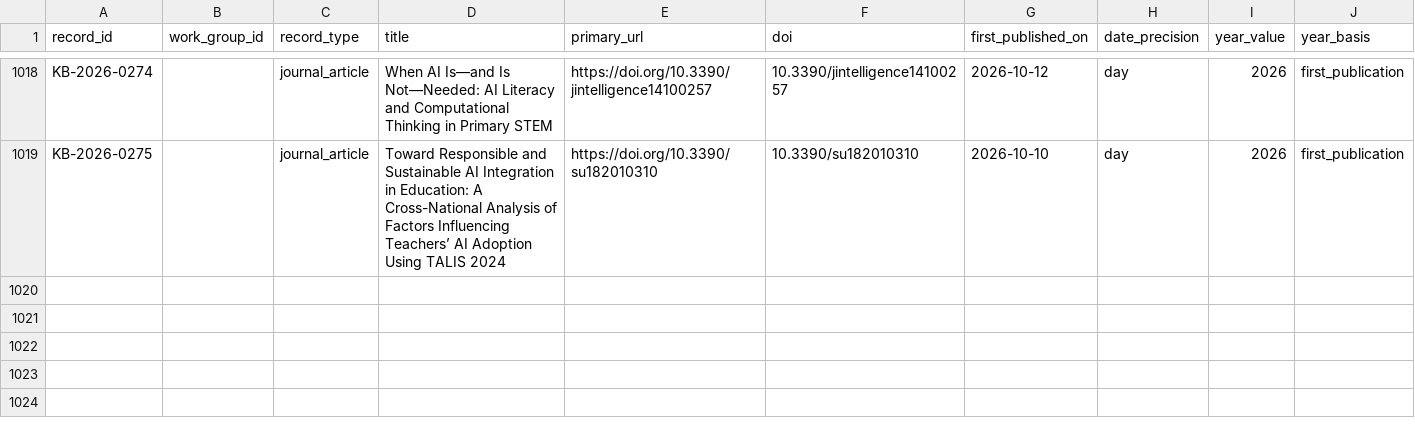
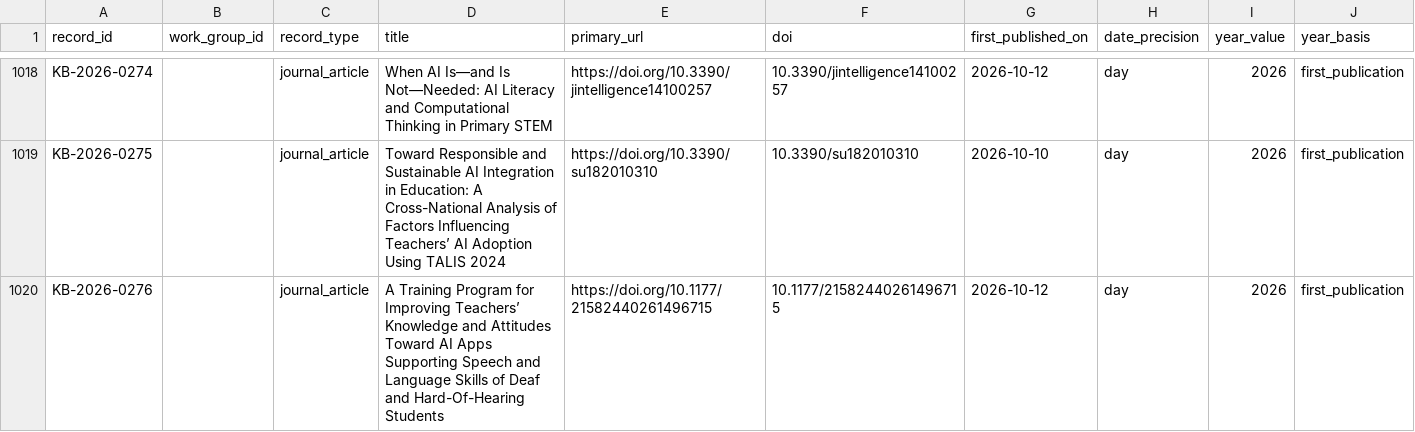
Before and after one commit to jhchenmooc/k12-ai-literacy-report, a CSV file: research/knowledge-base/data/records.csv, drawn as a sheet; only a part is shown, gaps mark what is left out; rows hold the shown columns only; the diff names each change by its address in the sheet, - before the commit and + after, or states it on an @@ line.

```diff
--- a/research/knowledge-base/data/records.csv
+++ b/research/knowledge-base/data/records.csv
+row 1020: KB-2026-0276 |  | journal_article | A Training Program for Improving Teachers’ Knowledge and Attitudes Toward AI Apps Supporting Speech and Language Skills of Deaf and Hard-Of-Hearing Students | https://doi.org/10.1177/21582440261496715 | 10.1177/21582440261496715 | 2026-10-12 | day | 2026 | first_publication
```
Also changed, not shown: 13 other files.
